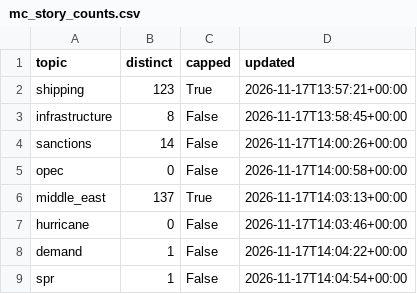
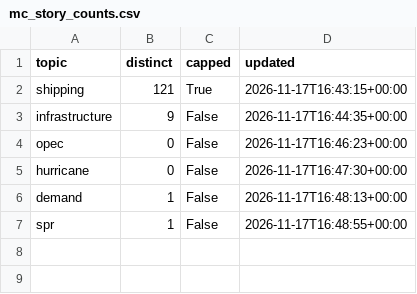
Before and after one commit to lukehamiltn/oil-tracker, a CSV file: news_data/mc_story_counts.csv, drawn as a sheet.

```diff
--- a/news_data/mc_story_counts.csv
+++ b/news_data/mc_story_counts.csv
@@ -1,9 +1,7 @@
 topic,distinct,capped,updated
-shipping,123,True,2026-11-17T13:57:21+00:00
-infrastructure,8,False,2026-11-17T13:58:45+00:00
-sanctions,14,False,2026-11-17T14:00:26+00:00
-opec,0,False,2026-11-17T14:00:58+00:00
-middle_east,137,True,2026-11-17T14:03:13+00:00
-hurricane,0,False,2026-11-17T14:03:46+00:00
-demand,1,False,2026-11-17T14:04:22+00:00
-spr,1,False,2026-11-17T14:04:54+00:00
+shipping,121,True,2026-11-17T16:43:15+00:00
+infrastructure,9,False,2026-11-17T16:44:35+00:00
+opec,0,False,2026-11-17T16:46:23+00:00
+hurricane,0,False,2026-11-17T16:47:30+00:00
+demand,1,False,2026-11-17T16:48:13+00:00
+spr,1,False,2026-11-17T16:48:55+00:00
```
Also changed, not shown: news_data/curve.csv, news_data/feeds/2026-11.csv, 1 other file.
